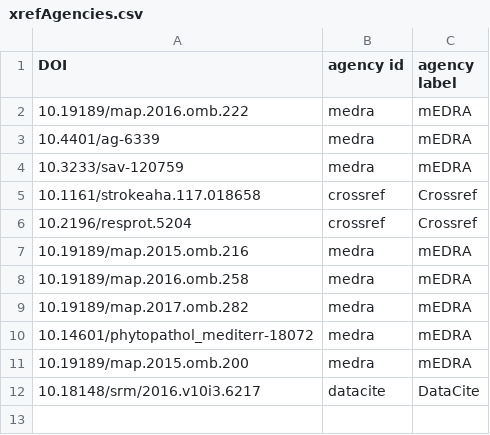
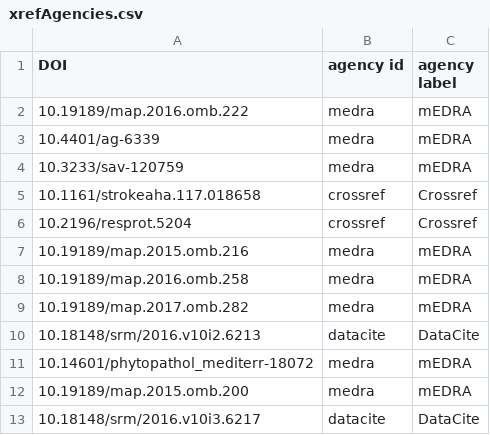
Before and after one commit to cpgray/uwoa, a CSV file: report/xrefAgencies.csv, drawn as a sheet.

```diff
--- a/report/xrefAgencies.csv
+++ b/report/xrefAgencies.csv
@@ -9,2 +9,3 @@ DOI,agency id,agency label
 10.19189/map.2017.omb.282,medra,mEDRA
+10.18148/srm/2016.v10i2.6213,datacite,DataCite
 10.14601/phytopathol_mediterr-18072,medra,mEDRA
```
Also changed, not shown: data/OA 2018 WoS.csv, report/xrefData.csv, 6 other files.
